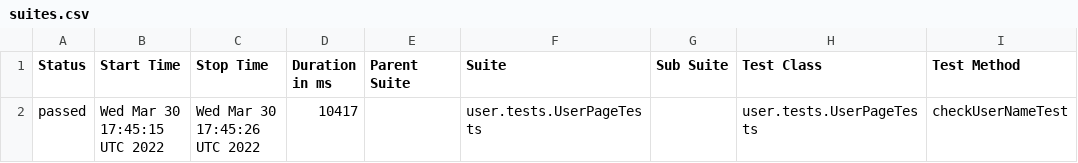
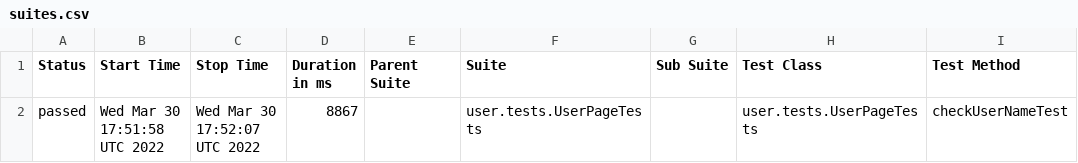
Before and after one commit to AntonovArtur/Web-UI, a CSV file: docs/allure-maven-plugin/data/suites.csv, drawn as a sheet; only a part is shown; the diff names each change by its address in the sheet, - before the commit and + after, or states it on an @@ line.

Commit message:
Deploying to test from master 01593147c2c1ef3e07e4ed3516095cad5959d97c

```diff
--- a/docs/allure-maven-plugin/data/suites.csv
+++ b/docs/allure-maven-plugin/data/suites.csv
-B2 (Start Time): Wed Mar 30 17:45:15 UTC 2022
+B2 (Start Time): Wed Mar 30 17:51:58 UTC 2022
-C2 (Stop Time): Wed Mar 30 17:45:26 UTC 2022
+C2 (Stop Time): Wed Mar 30 17:52:07 UTC 2022
-D2 (Duration in ms): 10417
+D2 (Duration in ms): 8867
```
Also changed, not shown: 15 other files.
